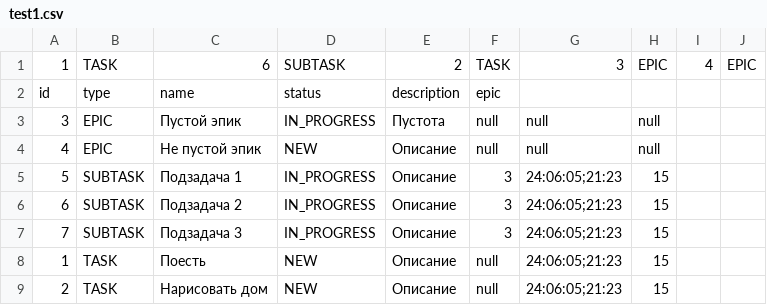
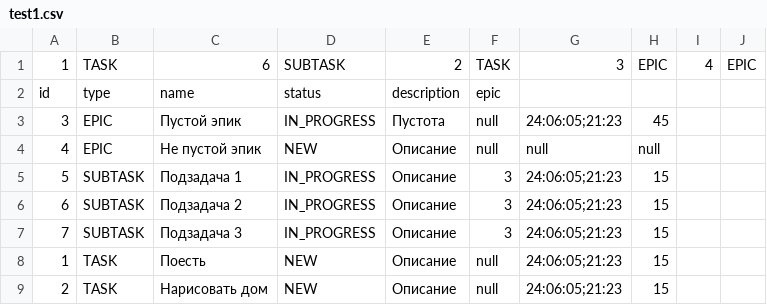
Before and after one commit to FalseTheory/java-kanban, a CSV file: testResources/test1.csv, drawn as a sheet.

```diff
--- a/testResources/test1.csv
+++ b/testResources/test1.csv
@@ -2,3 +2,3 @@
 id,type,name,status,description,epic
-3,EPIC,Пустой эпик,IN_PROGRESS,Пустота,null,null,null
+3,EPIC,Пустой эпик,IN_PROGRESS,Пустота,null,24:06:05;21:23,45
 4,EPIC,Не пустой эпик,NEW,Описание,null,null,null
```
Also changed, not shown: testResources/testHistory.csv, 4 other files.
